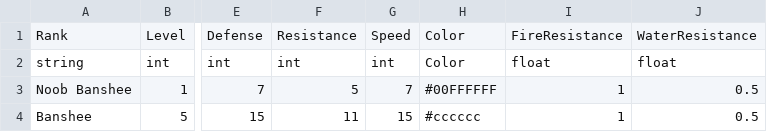
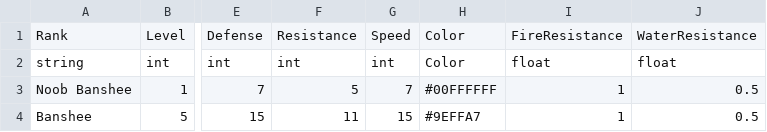
Before and after one commit to FellowshipOfTheGame/FinalInferno, a CSV file: Assets/Tables/Inimigos/Status Banshee.csv, drawn as a sheet; only a part is shown, gaps mark what is left out; the diff names each change by its address in the sheet, - before the commit and + after, or states it on an @@ line.

Commit message:
Fixes some bugs in the level and dialogues of the second quest, enables color change in rank, remakes random encounter probabilities
Fixes problems with the stage falling in the maze and misplaced characters. Creates the random encounter tables for the new maps and re-balances all of them. Enables color changes of enemies when rank is up.

```diff
--- a/Assets/Tables/Inimigos/Status Banshee.csv
+++ b/Assets/Tables/Inimigos/Status Banshee.csv
-H4: #cccccc
+H4: #9EFFA7
```
Also changed, not shown: Assets/Tables/Inimigos/Status Overseer.csv, Assets/Tables/Inimigos/Status Skeleton.csv, 29 other files.
